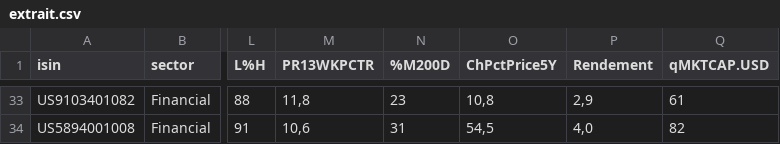
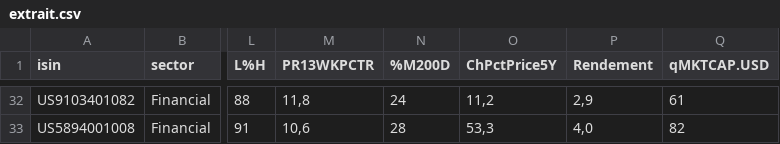
Before and after one commit to facoptere/screener, a CSV file: extrait.csv, drawn as a sheet; only a part is shown, gaps mark what is left out; addresses are those after the commit; the diff covers the shown part only; the diff names each change by its address in the sheet, - before the commit and + after, or states it on an @@ line.

```diff
--- a/extrait.csv
+++ b/extrait.csv
-N32 (%M200D): 23
+N32 (%M200D): 24
-O32 (ChPctPrice5Y): 10,8
+O32 (ChPctPrice5Y): 11,2
-N33 (%M200D): 31
+N33 (%M200D): 28
-O33 (ChPctPrice5Y): 54,5
+O33 (ChPctPrice5Y): 53,3
```
Also changed, not shown: 2 added rows, 3 removed rows and 58 edited cells elsewhere in this file.
